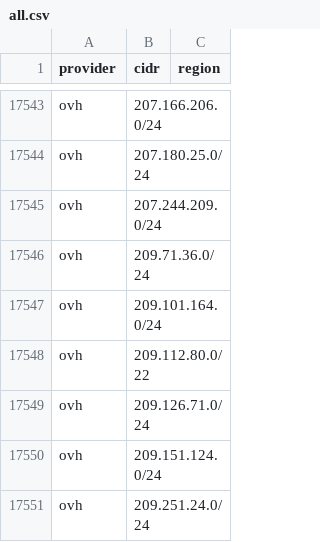
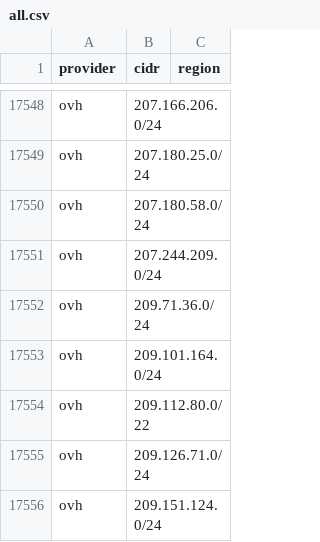
Before and after one commit to prettyleaf/cdn, a CSV file: all/all.csv, drawn as a sheet; only a part is shown, gaps mark what is left out; the shorter side is filled out with more unchanged rows; the diff covers the shown part only.

```diff
--- a/all/all.csv
+++ b/all/all.csv
@@ -17544,2 +17549,3 @@ ovh,207.166.206.0/24,
 ovh,207.180.25.0/24,
+ovh,207.180.58.0/24,
 ovh,207.244.209.0/24,
```
Also changed, not shown: 8 added rows, 3 removed rows and 2 edited cells elsewhere in this file, 36 other files.
